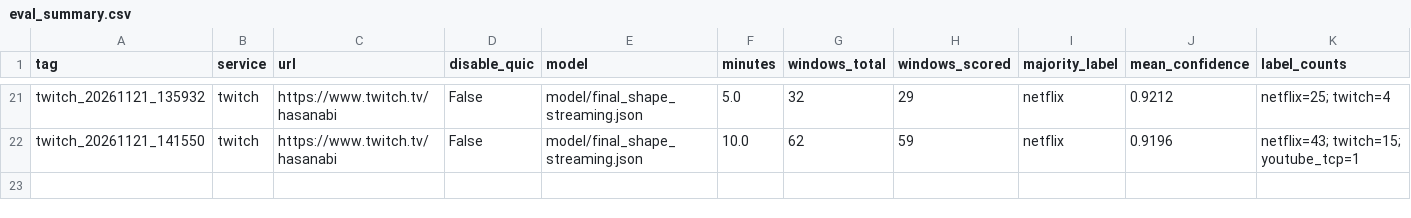
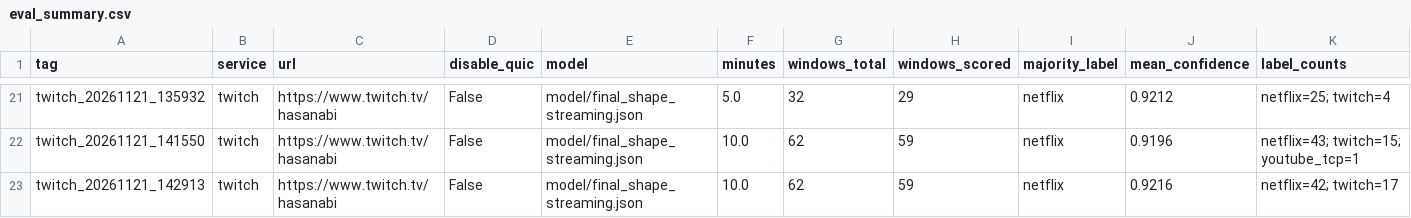
Before and after one commit to dakpasala/CSC-5991, a CSV file: live_runs/eval_summary.csv, drawn as a sheet; only a part is shown, gaps mark what is left out; rows hold the shown columns only; the diff names each change by its address in the sheet, - before the commit and + after, or states it on an @@ line.

```diff
--- a/live_runs/eval_summary.csv
+++ b/live_runs/eval_summary.csv
+row 23: twitch_20261121_142913 | twitch | https://www.twitch.tv/hasanabi | False | model/final_shape_streaming.json | 10.0 | 62 | 59 | netflix | 0.9216 | netflix=42; twitch=17
```
Also changed, not shown: 8 other files.
